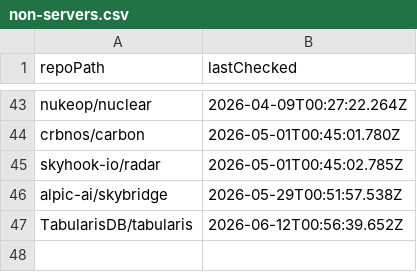
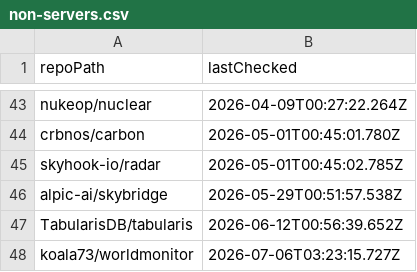
Before and after one commit to ThatGuySam/mcp-almanac, a CSV file: data/non-servers.csv, drawn as a sheet; only a part is shown, gaps mark what is left out; the diff names each change by its address in the sheet, - before the commit and + after, or states it on an @@ line.

```diff
--- a/data/non-servers.csv
+++ b/data/non-servers.csv
+row 48: koala73/worldmonitor | 2026-07-06T03:23:15.727Z
```
Also changed, not shown: 11 other files.
